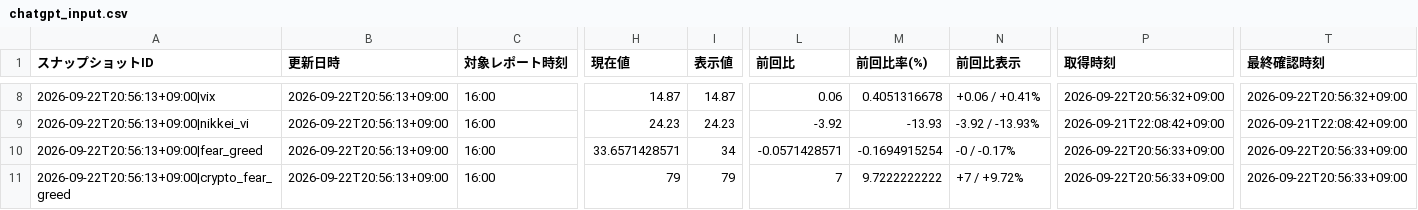
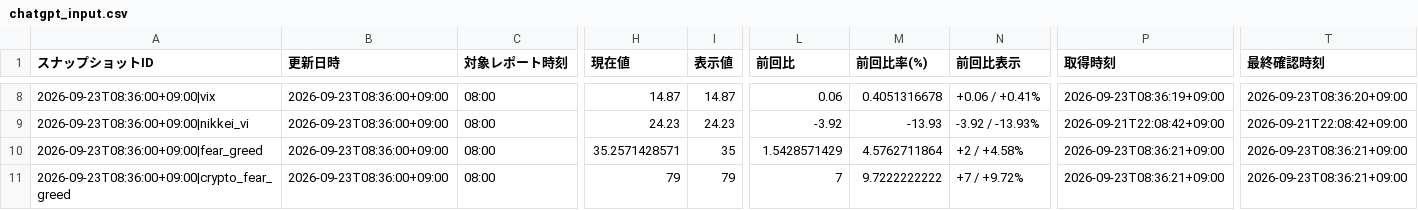
Before and after one commit to matrixdiamond512-cell/Chat-GPT-Market-Report, a CSV file: data/market/chatgpt_input.csv, drawn as a sheet; only a part is shown, gaps mark what is left out; the diff covers the shown part only; the diff names each change by its address in the sheet, - before the commit and + after, or states it on an @@ line.

```diff
--- a/data/market/chatgpt_input.csv
+++ b/data/market/chatgpt_input.csv
-A8 (スナップショットID): 2026-09-22T20:56:13+09:00|vix
+A8 (スナップショットID): 2026-09-23T08:36:00+09:00|vix
-B8:B11 (更新日時): 2026-09-22T20:56:13+09:00
+B8:B11 (更新日時): 2026-09-23T08:36:00+09:00
-C8:C11 (対象レポート時刻): 16:00
+C8:C11 (対象レポート時刻): 08:00
-P8 (取得時刻): 2026-09-22T20:56:32+09:00
+P8 (取得時刻): 2026-09-23T08:36:19+09:00
-T8 (最終確認時刻): 2026-09-22T20:56:32+09:00
+T8 (最終確認時刻): 2026-09-23T08:36:20+09:00
-A9 (スナップショットID): 2026-09-22T20:56:13+09:00|nikkei_vi
+A9 (スナップショットID): 2026-09-23T08:36:00+09:00|nikkei_vi
-A10 (スナップショットID): 2026-09-22T20:56:13+09:00|fear_greed
+A10 (スナップショットID): 2026-09-23T08:36:00+09:00|fear_greed
-H10 (現在値): 33.6571428571
+H10 (現在値): 35.2571428571
-I10 (表示値): 34
+I10 (表示値): 35
-L10 (前回比): -0.0571428571
+L10 (前回比): 1.5428571429
-M10 (前回比率(%)): -0.1694915254
+M10 (前回比率(%)): 4.5762711864
-N10 (前回比表示): -0 / -0.17%
+N10 (前回比表示): +2 / +4.58%
-P10:P11 (取得時刻): 2026-09-22T20:56:33+09:00
+P10:P11 (取得時刻): 2026-09-23T08:36:21+09:00
-T10:T11 (最終確認時刻): 2026-09-22T20:56:33+09:00
+T10:T11 (最終確認時刻): 2026-09-23T08:36:21+09:00
-A11 (スナップショットID): 2026-09-22T20:56:13+09:00|crypto_fear_greed
+A11 (スナップショットID): 2026-09-23T08:36:00+09:00|crypto_fear_greed
```
Also changed, not shown: 72 edited cells elsewhere in this file, data/market/verified_history.csv, 6 other files.
